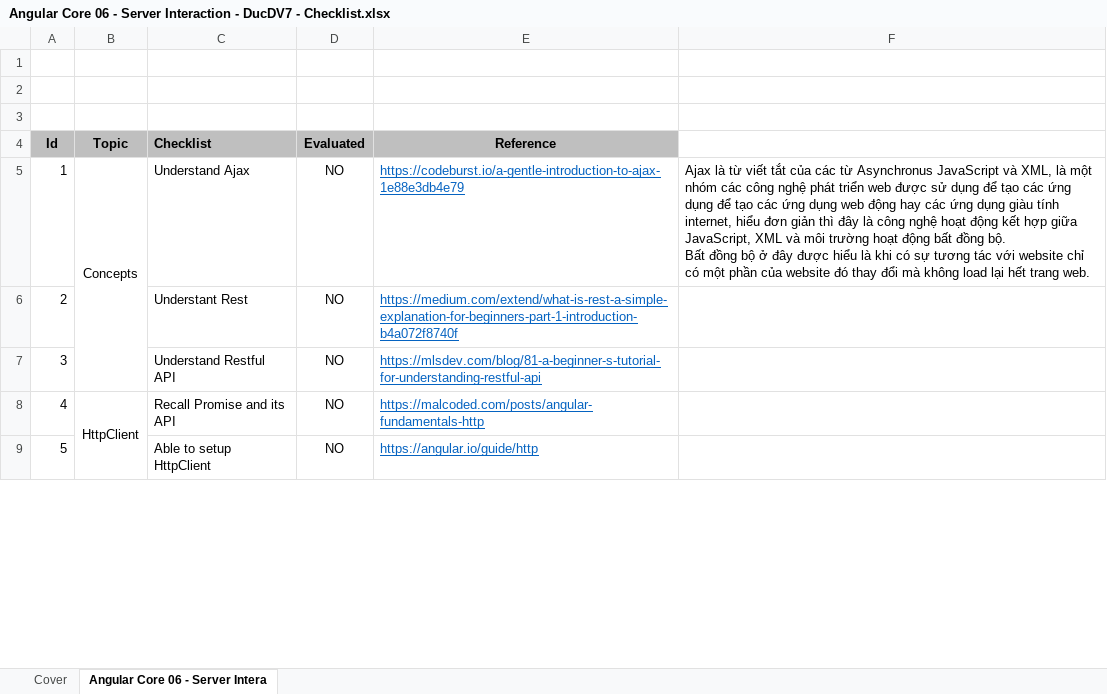
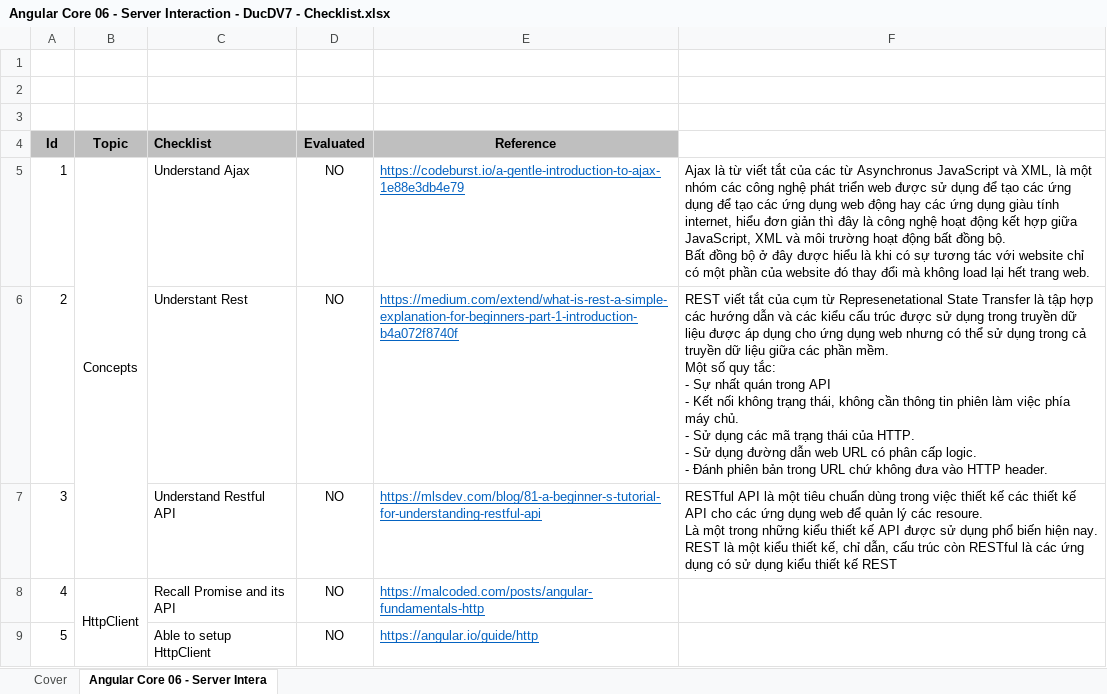
Before and after one commit to dongduc/EC_Angular_Checklist, an Excel workbook: Angular Core 06 - Server Interaction - DucDV7 - Checklist.xlsx, sheet Angular Core 06 - Server Intera, drawn as a sheet; only a part is shown; values as stored, in another font and other column widths than the file's, no borders; ↵ is a line break in a cell; the diff names each change by its address in the sheet, - before the commit and + after, or states it on an @@ line.

Commit message:
Update Angular Core 06 - Server Interaction - DucDV7 - Checklist.xlsx

```diff
--- a/Angular Core 06 - Server Interaction - DucDV7 - Checklist.xlsx (sheet Angular Core 06 - Server Intera)
+++ b/Angular Core 06 - Server Interaction - DucDV7 - Checklist.xlsx (sheet Angular Core 06 - Server Intera)
-F6: (empty)
+F6: REST viết tắt của cụm từ Represenetational State Transfer là tập hợp các hướng dẫn và các kiểu cấu trúc được sử dụng trong truyền dữ liệu được áp dụng cho ứng dụng web nhưng có thể sử dụng trong cả truyền dữ liệu giữa các phần mềm. ↵ Một số quy tắc: ↵ - Sự nhất quán trong API ↵ - Kết nối không trạng thái, không cần thông tin phiên làm việc phía máy chủ. ↵ - Sử dụng các mã trạng thái của HTTP. ↵ - Sử dụng đường dẫn web URL có phân cấp logic. ↵ - Đánh phiên bản trong URL chứ không đưa vào HTTP header.
-F7: (empty)
+F7: RESTful API là một tiêu chuẩn dùng trong việc thiết kế các thiết kế API cho các ứng dụng web để quản lý các resoure. ↵ Là một trong những kiểu thiết kế API được sử dụng phổ biến hiện nay. ↵ REST là một kiểu thiết kế, chỉ dẫn, cấu trúc còn RESTful là các ứng dụng có sử dụng kiểu thiết kế REST
```
